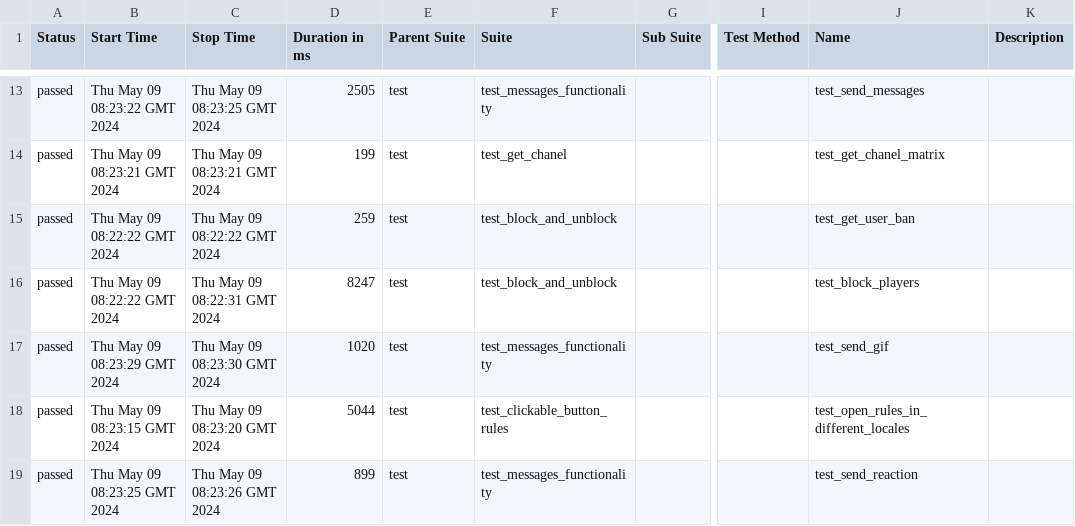
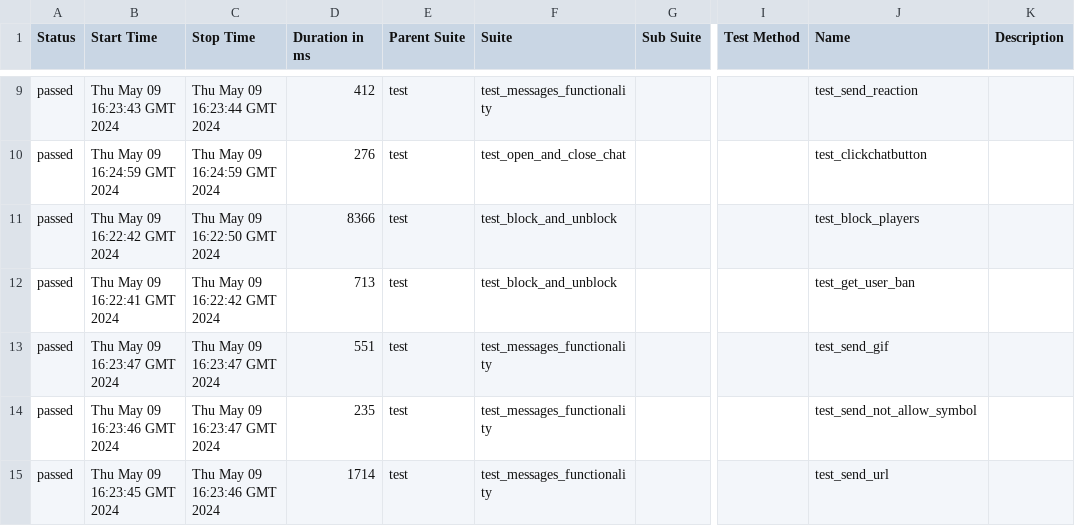
Before and after one commit to VladimirSaf95/ChatProject, a CSV file: data/suites.csv, drawn as a sheet; only a part is shown, gaps mark what is left out; addresses are those after the commit; the diff covers the shown part only; the diff names each change by its address in the sheet, - before the commit and + after, or states it on an @@ line.

Commit message:
Deploying to gh-pages from @ VladimirSaf95/ChatProject@da937cbf63d1af45d0021944f047c50247688d9a 🚀

```diff
--- a/data/suites.csv
+++ b/data/suites.csv
-B9 (Start Time): Thu May 09 08:23:22 GMT 2024
+B9 (Start Time): Thu May 09 16:23:43 GMT 2024
-C9 (Stop Time): Thu May 09 08:23:25 GMT 2024
+C9 (Stop Time): Thu May 09 16:23:44 GMT 2024
-D9 (Duration in ms): 2505
+D9 (Duration in ms): 412
-J9 (Name): test_send_messages
+J9 (Name): test_send_reaction
-B10 (Start Time): Thu May 09 08:23:21 GMT 2024
+B10 (Start Time): Thu May 09 16:24:59 GMT 2024
-C10 (Stop Time): Thu May 09 08:23:21 GMT 2024
+C10 (Stop Time): Thu May 09 16:24:59 GMT 2024
-D10 (Duration in ms): 199
+D10 (Duration in ms): 276
-F10 (Suite): test_get_chanel
+F10 (Suite): test_open_and_close_chat
-J10 (Name): test_get_chanel_matrix
+J10 (Name): test_clickchatbutton
-B11 (Start Time): Thu May 09 08:22:22 GMT 2024
+B11 (Start Time): Thu May 09 16:22:42 GMT 2024
-C11 (Stop Time): Thu May 09 08:22:22 GMT 2024
+C11 (Stop Time): Thu May 09 16:22:50 GMT 2024
-D11 (Duration in ms): 259
+D11 (Duration in ms): 8366
-J11 (Name): test_get_user_ban
+J11 (Name): test_block_players
-B12 (Start Time): Thu May 09 08:22:22 GMT 2024
+B12 (Start Time): Thu May 09 16:22:41 GMT 2024
-C12 (Stop Time): Thu May 09 08:22:31 GMT 2024
+C12 (Stop Time): Thu May 09 16:22:42 GMT 2024
-D12 (Duration in ms): 8247
+D12 (Duration in ms): 713
-J12 (Name): test_block_players
+J12 (Name): test_get_user_ban
-B13 (Start Time): Thu May 09 08:23:29 GMT 2024
+B13 (Start Time): Thu May 09 16:23:47 GMT 2024
-C13 (Stop Time): Thu May 09 08:23:30 GMT 2024
+C13 (Stop Time): Thu May 09 16:23:47 GMT 2024
-D13 (Duration in ms): 1020
+D13 (Duration in ms): 551
-B14 (Start Time): Thu May 09 08:23:15 GMT 2024
+B14 (Start Time): Thu May 09 16:23:46 GMT 2024
-C14 (Stop Time): Thu May 09 08:23:20 GMT 2024
+C14 (Stop Time): Thu May 09 16:23:47 GMT 2024
-D14 (Duration in ms): 5044
+D14 (Duration in ms): 235
-F14 (Suite): test_clickable_button_rules
+F14 (Suite): test_messages_functionality
-J14 (Name): test_open_rules_in_different_locales
+J14 (Name): test_send_not_allow_symbol
-B15 (Start Time): Thu May 09 08:23:25 GMT 2024
+B15 (Start Time): Thu May 09 16:23:45 GMT 2024
-C15 (Stop Time): Thu May 09 08:23:26 GMT 2024
+C15 (Stop Time): Thu May 09 16:23:46 GMT 2024
-D15 (Duration in ms): 899
+D15 (Duration in ms): 1714
-J15 (Name): test_send_reaction
+J15 (Name): test_send_url
```
Also changed, not shown: 4 added rows, 4 removed rows and 56 edited cells elsewhere in this file, data/behaviors.csv, 45 other files.
